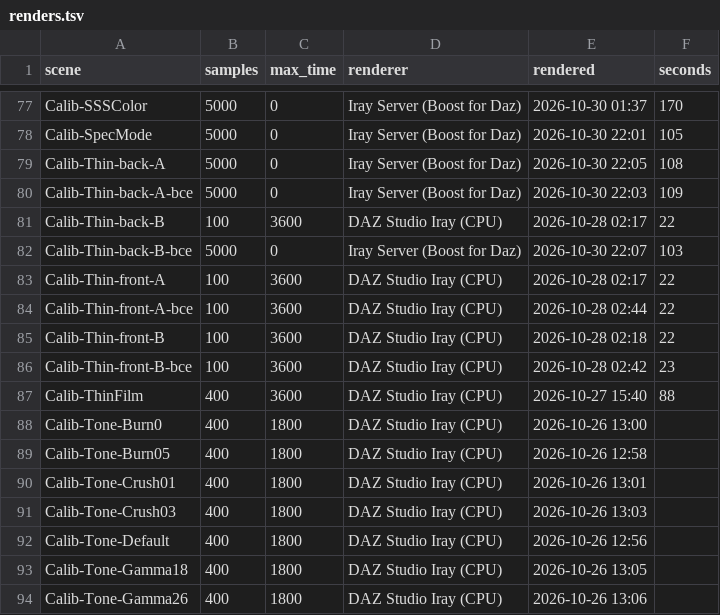
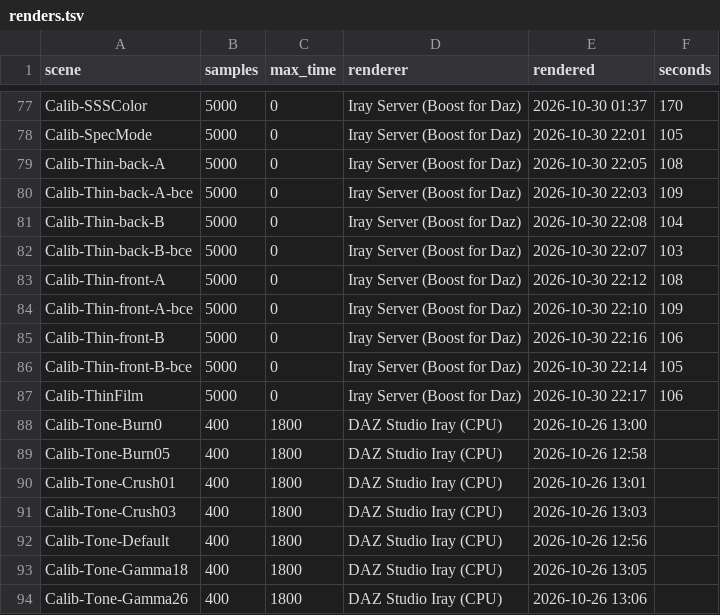
Before and after one commit to vysokyj/orbis, a TSV file: calib/references/iray/renders.tsv, drawn as a sheet; only a part is shown, gaps mark what is left out.

Commit message:
chore(calib): keep 6 Iray Server references at 5000 samples

```diff
--- a/calib/references/iray/renders.tsv
+++ b/calib/references/iray/renders.tsv
@@ -80,9 +80,9 @@ Calib-Thin-back-A	5000	0	Iray Server (Boost for Daz)	2026-10-30 22:05	108
 Calib-Thin-back-A-bce	5000	0	Iray Server (Boost for Daz)	2026-10-30 22:03	109
-Calib-Thin-back-B	100	3600	DAZ Studio Iray (CPU)	2026-10-28 02:17	22
+Calib-Thin-back-B	5000	0	Iray Server (Boost for Daz)	2026-10-30 22:08	104
 Calib-Thin-back-B-bce	5000	0	Iray Server (Boost for Daz)	2026-10-30 22:07	103
-Calib-Thin-front-A	100	3600	DAZ Studio Iray (CPU)	2026-10-28 02:17	22
-Calib-Thin-front-A-bce	100	3600	DAZ Studio Iray (CPU)	2026-10-28 02:44	22
-Calib-Thin-front-B	100	3600	DAZ Studio Iray (CPU)	2026-10-28 02:18	22
-Calib-Thin-front-B-bce	100	3600	DAZ Studio Iray (CPU)	2026-10-28 02:42	23
-Calib-ThinFilm	400	3600	DAZ Studio Iray (CPU)	2026-10-27 15:40	88
+Calib-Thin-front-A	5000	0	Iray Server (Boost for Daz)	2026-10-30 22:12	108
+Calib-Thin-front-A-bce	5000	0	Iray Server (Boost for Daz)	2026-10-30 22:10	109
+Calib-Thin-front-B	5000	0	Iray Server (Boost for Daz)	2026-10-30 22:16	106
+Calib-Thin-front-B-bce	5000	0	Iray Server (Boost for Daz)	2026-10-30 22:14	105
+Calib-ThinFilm	5000	0	Iray Server (Boost for Daz)	2026-10-30 22:17	106
 Calib-Tone-Burn0	400	1800	DAZ Studio Iray (CPU)	2026-10-26 13:00	
```
Also changed, not shown: 6 other files.
